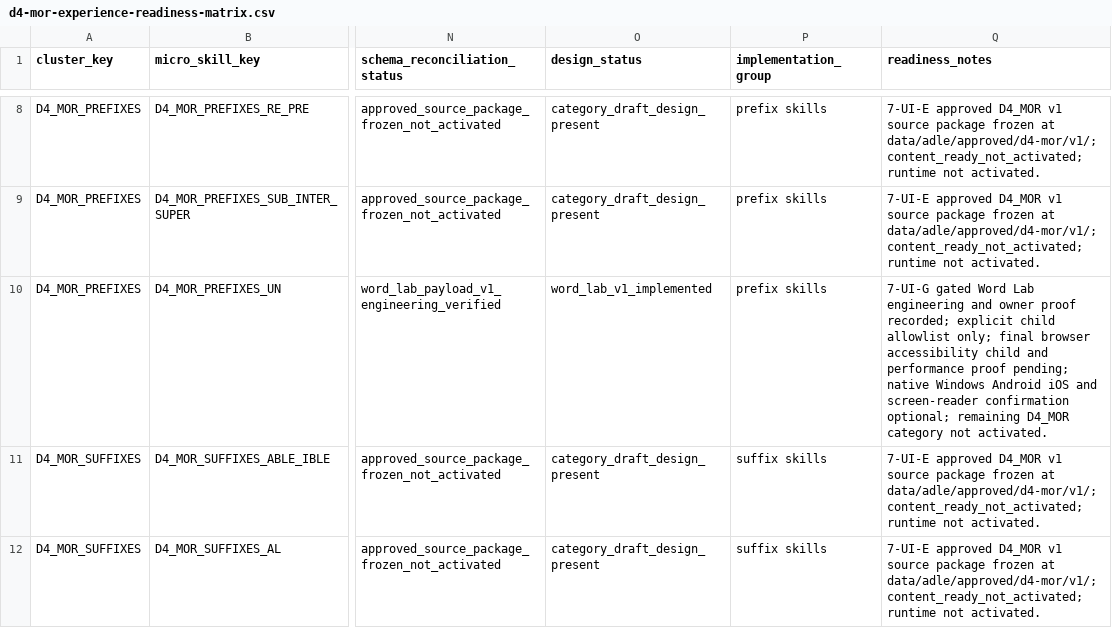
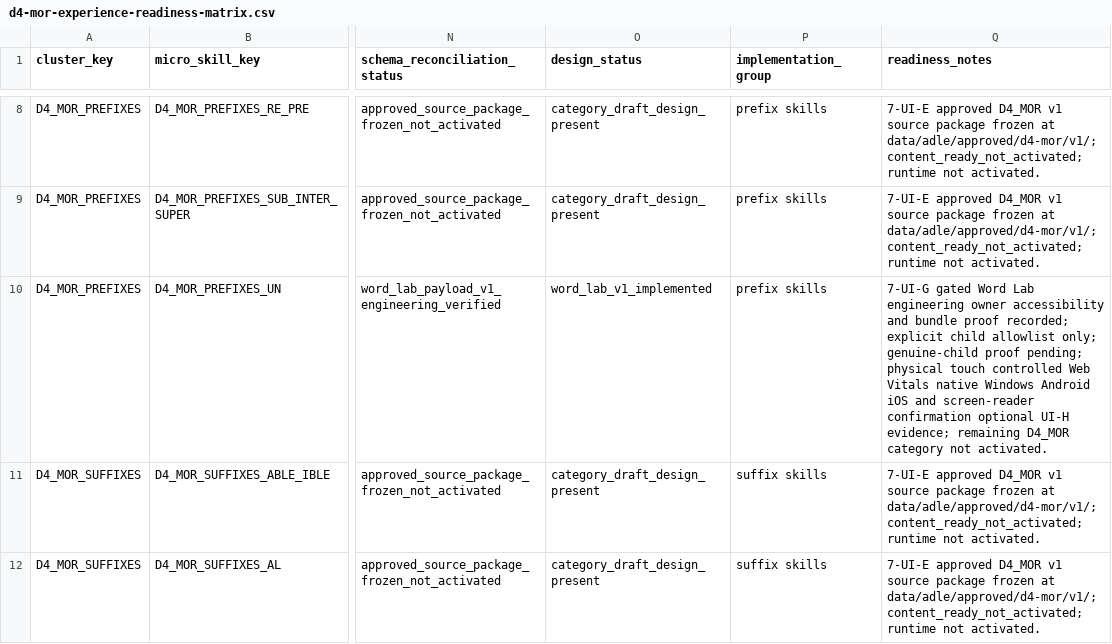
Before and after one commit to leesanderson1992-hash/scarletts-spells, a CSV file: docs/implementation/seed-data/adle-7-ui/control-matrix/d4-mor-experience-readiness-matrix.csv, drawn as a sheet; only a part is shown, gaps mark what is left out; the diff names each change by its address in the sheet, - before the commit and + after, or states it on an @@ line.

```diff
--- a/docs/implementation/seed-data/adle-7-ui/control-matrix/d4-mor-experience-readiness-matrix.csv
+++ b/docs/implementation/seed-data/adle-7-ui/control-matrix/d4-mor-experience-readiness-matrix.csv
-Q10 (readiness_notes): …Lab engineering and owner proof recorded; explicit child allowlist only; final browser accessibility child and performance proof pending; native Windows Android iOS and screen-reader confirmation optional; remaining D4_MOR…
+Q10 (readiness_notes): …Lab engineering owner accessibility and bundle proof recorded; explicit child allowlist only; genuine-child proof pending; physical touch controlled Web Vitals native Windows Android iOS and screen-reader confirmation optional UI-H evidence; remaining D4_MOR…
```
Also changed, not shown: docs/implementation/seed-data/adle-7-ui/control-matrix/adle-7-ui-global-control-matrix.csv, docs/implementation/seed-data/adle-7-ui/control-matrix/adle-7-ui-proof-register.csv, 6 other files.
